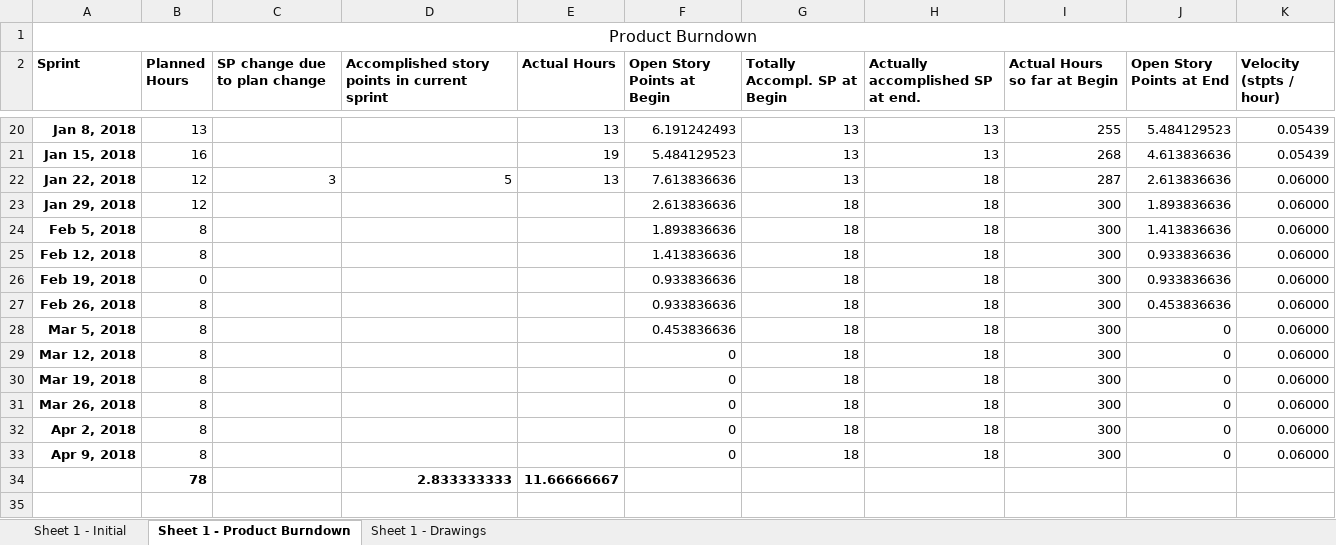
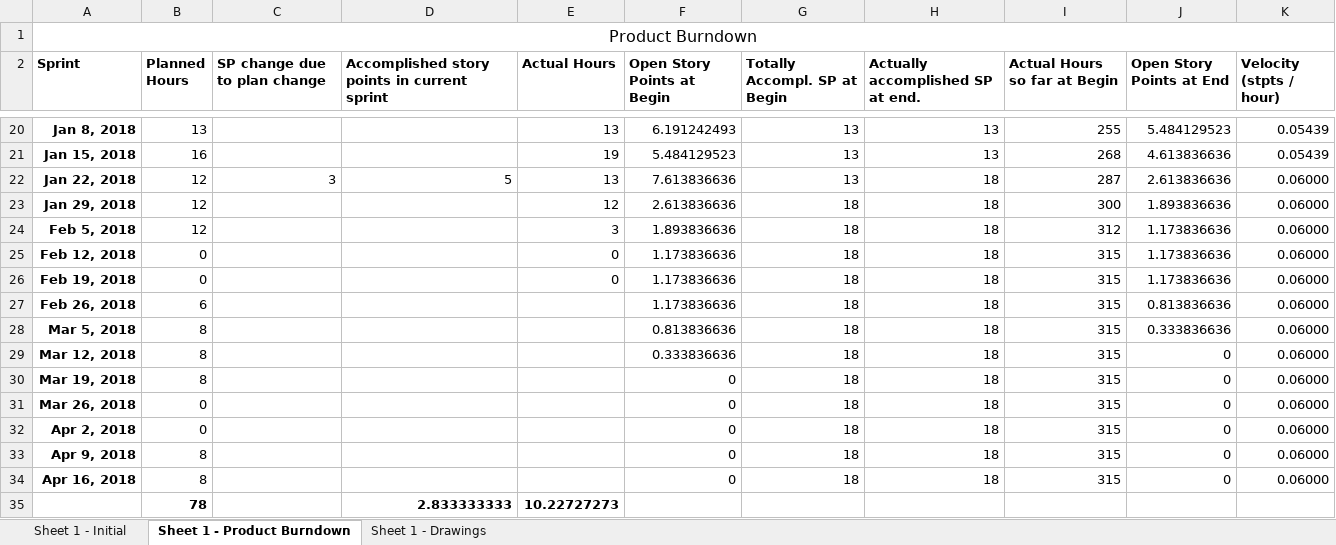
Before and after one commit to Eva0410/Nachhilfeboerse, an Excel workbook: 01_Planning/ProductBurndown.xlsx, sheet Sheet 1 - Product Burndown, drawn as a sheet; only a part is shown, gaps mark what is left out; values as stored, in another font and other column widths than the file's, no borders; addresses are those after the commit; the diff names each change by its address in the sheet, - before the commit and + after, or states it on an @@ line.

```diff
--- a/01_Planning/ProductBurndown.xlsx (sheet Sheet 1 - Product Burndown)
+++ b/01_Planning/ProductBurndown.xlsx (sheet Sheet 1 - Product Burndown)
-E23 (Actual Hours): (empty)
+E23 (Actual Hours): 12
-B24 (Planned Hours): 8
+B24 (Planned Hours): 12
-E24 (Actual Hours): (empty)
+E24 (Actual Hours): 3
-I24 (Actual Hours so far at Begin): 300
+I24 (Actual Hours so far at Begin): 312
-J24 (Open Story Points at End): 1.413836636
+J24 (Open Story Points at End): 1.173836636
-B25 (Planned Hours): 8
+B25 (Planned Hours): 0
-E25:E26 (Actual Hours): (empty)
+E25:E26 (Actual Hours): 0
-F25 (Open Story Points at Begin): 1.413836636
+F25 (Open Story Points at Begin): 1.173836636
-I25:I33 (Actual Hours so far at Begin): 300
+I25:I33 (Actual Hours so far at Begin): 315
-J25:J26 (Open Story Points at End): 0.933836636
+J25:J26 (Open Story Points at End): 1.173836636
-F26:F27 (Open Story Points at Begin): 0.933836636
+F26:F27 (Open Story Points at Begin): 1.173836636
-B27 (Planned Hours): 8
+B27 (Planned Hours): 6
-J27 (Open Story Points at End): 0.453836636
+J27 (Open Story Points at End): 0.813836636
-F28 (Open Story Points at Begin): 0.453836636
+F28 (Open Story Points at Begin): 0.813836636
-J28 (Open Story Points at End): 0
+J28 (Open Story Points at End): 0.333836636
-F29 (Open Story Points at Begin): 0
+F29 (Open Story Points at Begin): 0.333836636
-B31:B32 (Planned Hours): 8
+B31:B32 (Planned Hours): 0
+row 34: Apr 16, 2018 | 8 |  |  |  | 0 | 18 | 18 | 315 | 0 | 0.06000
-E35 (Actual Hours): 11.66666667
+E35 (Actual Hours): 10.22727273
```
Also changed, not shown: charts or pictures, 01_Planning/SprintLog.xlsx, 12 other files.
